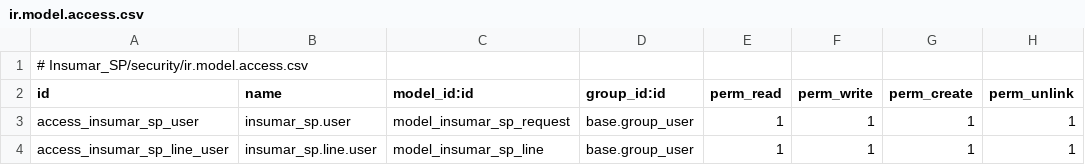
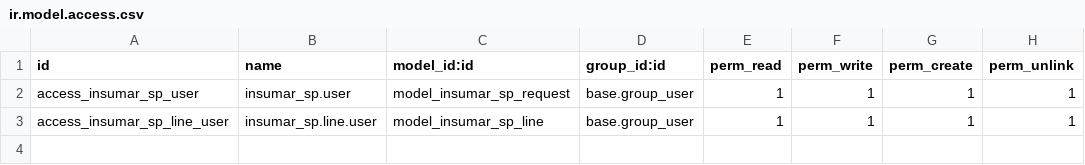
Before and after one commit to mgah77/Insumar_SP, a CSV file: security/ir.model.access.csv, drawn as a sheet; the diff names each change by its address in the sheet, - before the commit and + after, or states it on an @@ line.

Commit message:
fix

```diff
--- a/security/ir.model.access.csv
+++ b/security/ir.model.access.csv
-row 1: # Insumar_SP/security/ir.model.access.csv
```
